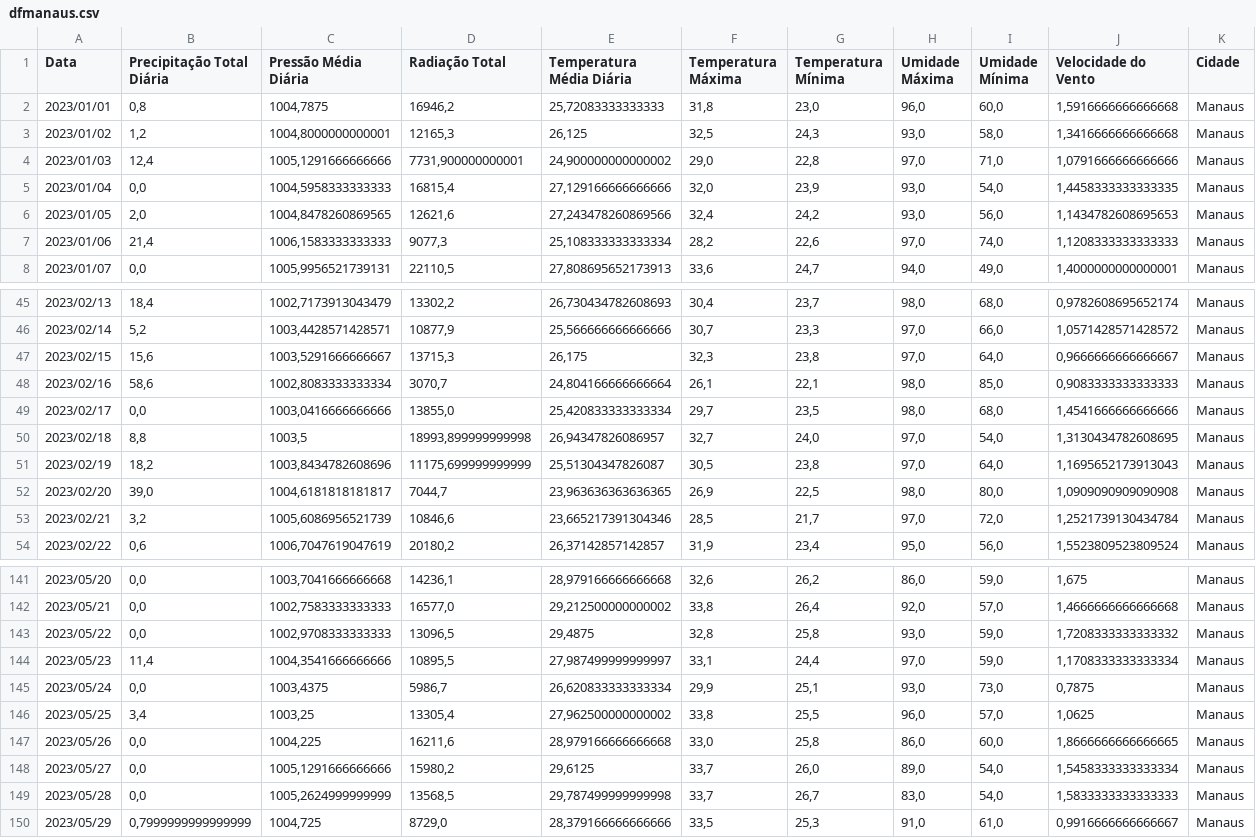
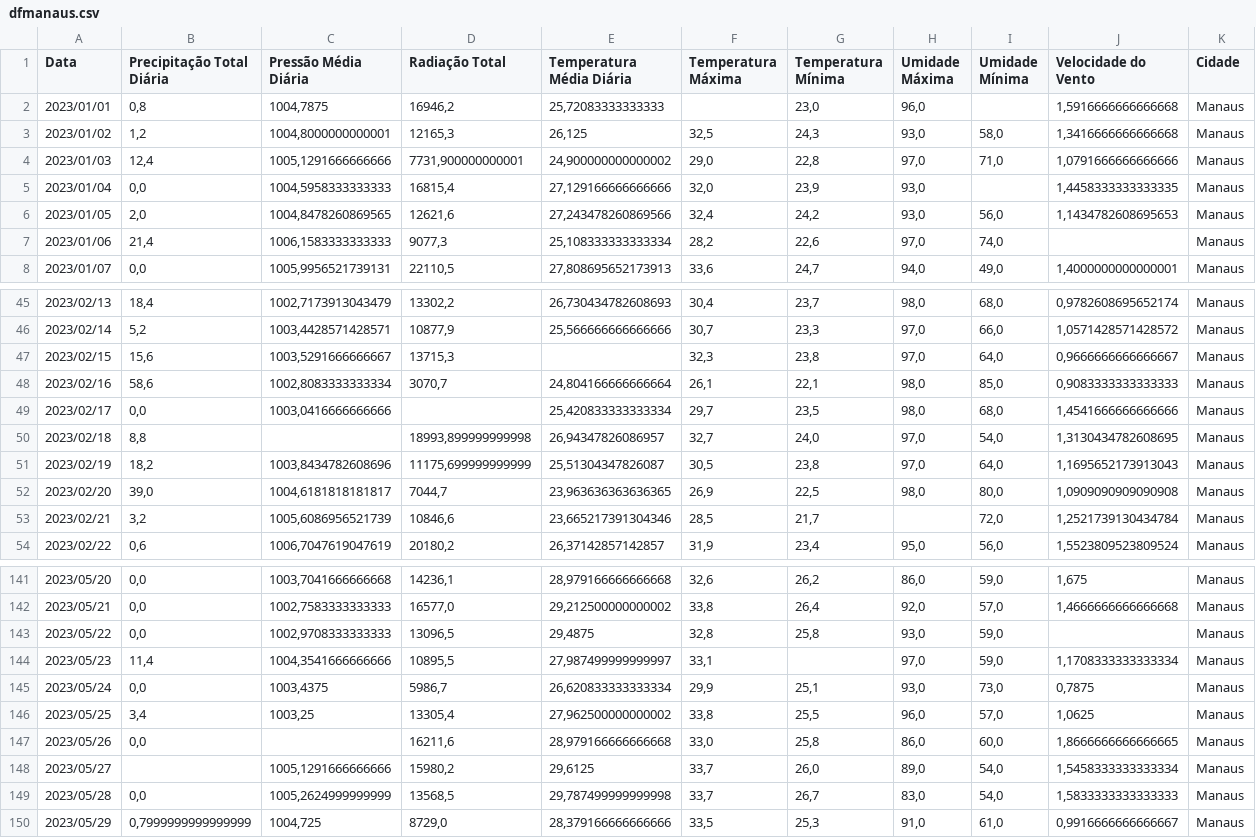
Before and after one commit to JCFDGG/LOB1266-PUB, a CSV file: 1-A/dfmanaus.csv, drawn as a sheet; only a part is shown, gaps mark what is left out; the diff covers the shown part only.

```diff
--- a/1-A/dfmanaus.csv
+++ b/1-A/dfmanaus.csv
@@ -1,8 +1,8 @@
 Data;Precipitação Total Diária;Pressão Média Diária;Radiação Total;Temperatura Média Diária;Temperatura Máxima;Temperatura Mínima;Umidade Máxima;Umidade Mínima;Velocidade do Vento;Cidade
-2023/01/01;0,8;1004,7875;16946,2;25,72083333333333;31,8;23,0;96,0;60,0;1,5916666666666668;Manaus
+2023/01/01;0,8;1004,7875;16946,2;25,72083333333333;;23,0;96,0;;1,5916666666666668;Manaus
 2023/01/02;1,2;1004,8000000000001;12165,3;26,125;32,5;24,3;93,0;58,0;1,3416666666666668;Manaus
 2023/01/03;12,4;1005,1291666666666;7731,900000000001;24,900000000000002;29,0;22,8;97,0;71,0;1,0791666666666666;Manaus
-2023/01/04;0,0;1004,5958333333333;16815,4;27,129166666666666;32,0;23,9;93,0;54,0;1,4458333333333335;Manaus
+2023/01/04;0,0;1004,5958333333333;16815,4;27,129166666666666;32,0;23,9;93,0;;1,4458333333333335;Manaus
 2023/01/05;2,0;1004,8478260869565;12621,6;27,243478260869566;32,4;24,2;93,0;56,0;1,1434782608695653;Manaus
-2023/01/06;21,4;1006,1583333333333;9077,3;25,108333333333334;28,2;22,6;97,0;74,0;1,1208333333333333;Manaus
+2023/01/06;21,4;1006,1583333333333;9077,3;25,108333333333334;28,2;22,6;97,0;74,0;;Manaus
 2023/01/07;0,0;1005,9956521739131;22110,5;27,808695652173913;33,6;24,7;94,0;49,0;1,4000000000000001;Manaus
@@ -46,9 +46,9 @@ Data;Precipitação Total Diária;Pressão Média Diária;Radiação Total;Tempe
 2023/02/14;5,2;1003,4428571428571;10877,9;25,566666666666666;30,7;23,3;97,0;66,0;1,0571428571428572;Manaus
-2023/02/15;15,6;1003,5291666666667;13715,3;26,175;32,3;23,8;97,0;64,0;0,9666666666666667;Manaus
+2023/02/15;15,6;1003,5291666666667;13715,3;;32,3;23,8;97,0;64,0;0,9666666666666667;Manaus
 2023/02/16;58,6;1002,8083333333334;3070,7;24,804166666666664;26,1;22,1;98,0;85,0;0,9083333333333333;Manaus
-2023/02/17;0,0;1003,0416666666666;13855,0;25,420833333333334;29,7;23,5;98,0;68,0;1,4541666666666666;Manaus
-2023/02/18;8,8;1003,5;18993,899999999998;26,94347826086957;32,7;24,0;97,0;54,0;1,3130434782608695;Manaus
+2023/02/17;0,0;1003,0416666666666;;25,420833333333334;29,7;23,5;98,0;68,0;1,4541666666666666;Manaus
+2023/02/18;8,8;;18993,899999999998;26,94347826086957;32,7;24,0;97,0;54,0;1,3130434782608695;Manaus
 2023/02/19;18,2;1003,8434782608696;11175,699999999999;25,51304347826087;30,5;23,8;97,0;64,0;1,1695652173913043;Manaus
 2023/02/20;39,0;1004,6181818181817;7044,7;23,963636363636365;26,9;22,5;98,0;80,0;1,0909090909090908;Manaus
-2023/02/21;3,2;1005,6086956521739;10846,6;23,665217391304346;28,5;21,7;97,0;72,0;1,2521739130434784;Manaus
+2023/02/21;3,2;1005,6086956521739;10846,6;23,665217391304346;28,5;21,7;;72,0;1,2521739130434784;Manaus
 2023/02/22;0,6;1006,7047619047619;20180,2;26,37142857142857;31,9;23,4;95,0;56,0;1,5523809523809524;Manaus
@@ -142,8 +142,8 @@ Data;Precipitação Total Diária;Pressão Média Diária;Radiação Total;Tempe
 2023/05/21;0,0;1002,7583333333333;16577,0;29,212500000000002;33,8;26,4;92,0;57,0;1,4666666666666668;Manaus
-2023/05/22;0,0;1002,9708333333333;13096,5;29,4875;32,8;25,8;93,0;59,0;1,7208333333333332;Manaus
-2023/05/23;11,4;1004,3541666666666;10895,5;27,987499999999997;33,1;24,4;97,0;59,0;1,1708333333333334;Manaus
+2023/05/22;0,0;1002,9708333333333;13096,5;29,4875;32,8;25,8;93,0;59,0;;Manaus
+2023/05/23;11,4;1004,3541666666666;10895,5;27,987499999999997;33,1;;97,0;59,0;1,1708333333333334;Manaus
 2023/05/24;0,0;1003,4375;5986,7;26,620833333333334;29,9;25,1;93,0;73,0;0,7875;Manaus
 2023/05/25;3,4;1003,25;13305,4;27,962500000000002;33,8;25,5;96,0;57,0;1,0625;Manaus
-2023/05/26;0,0;1004,225;16211,6;28,979166666666668;33,0;25,8;86,0;60,0;1,8666666666666665;Manaus
-2023/05/27;0,0;1005,1291666666666;15980,2;29,6125;33,7;26,0;89,0;54,0;1,5458333333333334;Manaus
+2023/05/26;0,0;;16211,6;28,979166666666668;33,0;25,8;86,0;60,0;1,8666666666666665;Manaus
+2023/05/27;;1005,1291666666666;15980,2;29,6125;33,7;26,0;89,0;54,0;1,5458333333333334;Manaus
 2023/05/28;0,0;1005,2624999999999;13568,5;29,787499999999998;33,7;26,7;83,0;54,0;1,5833333333333333;Manaus
```
Also changed, not shown: 54 edited cells elsewhere in this file.
